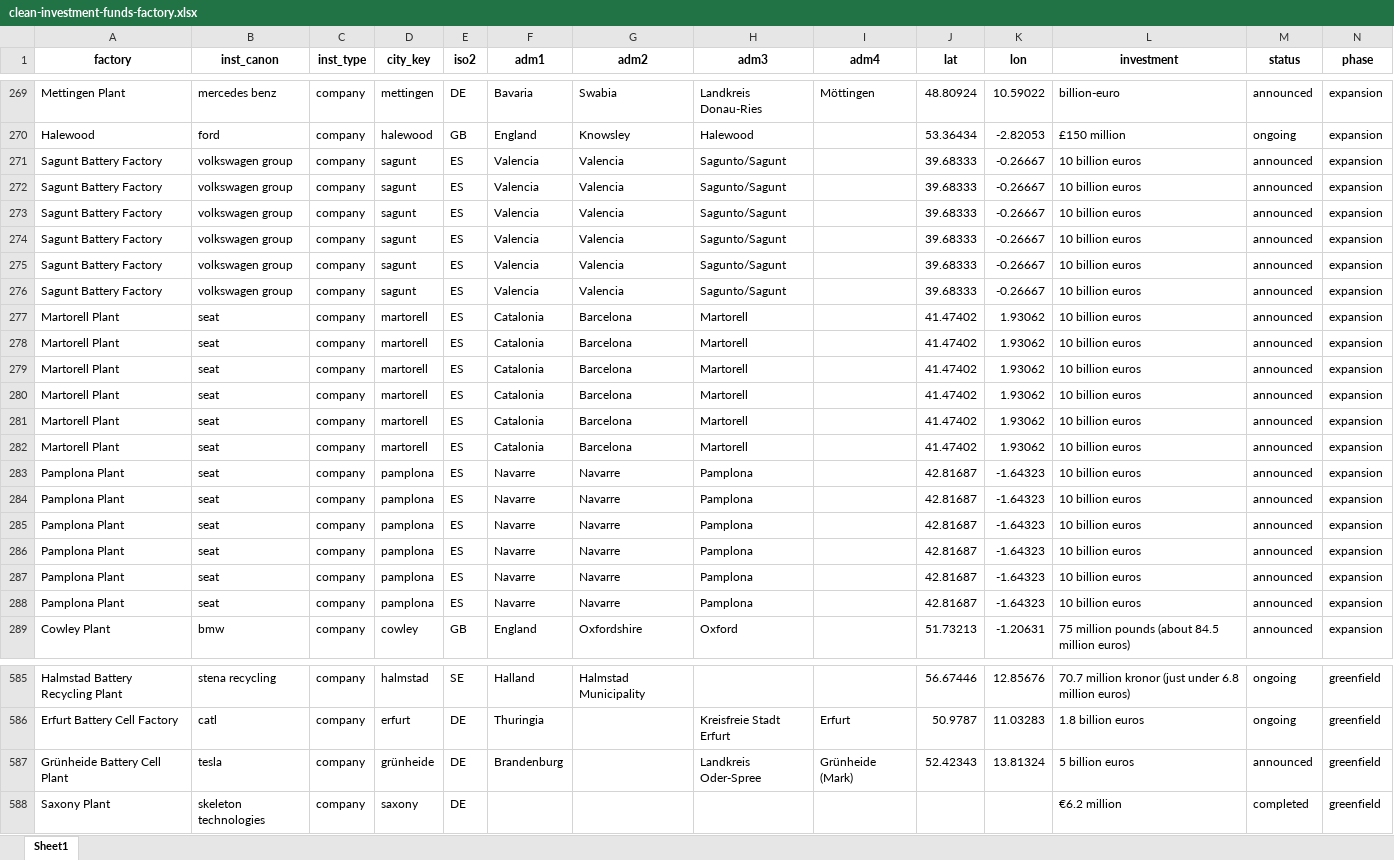
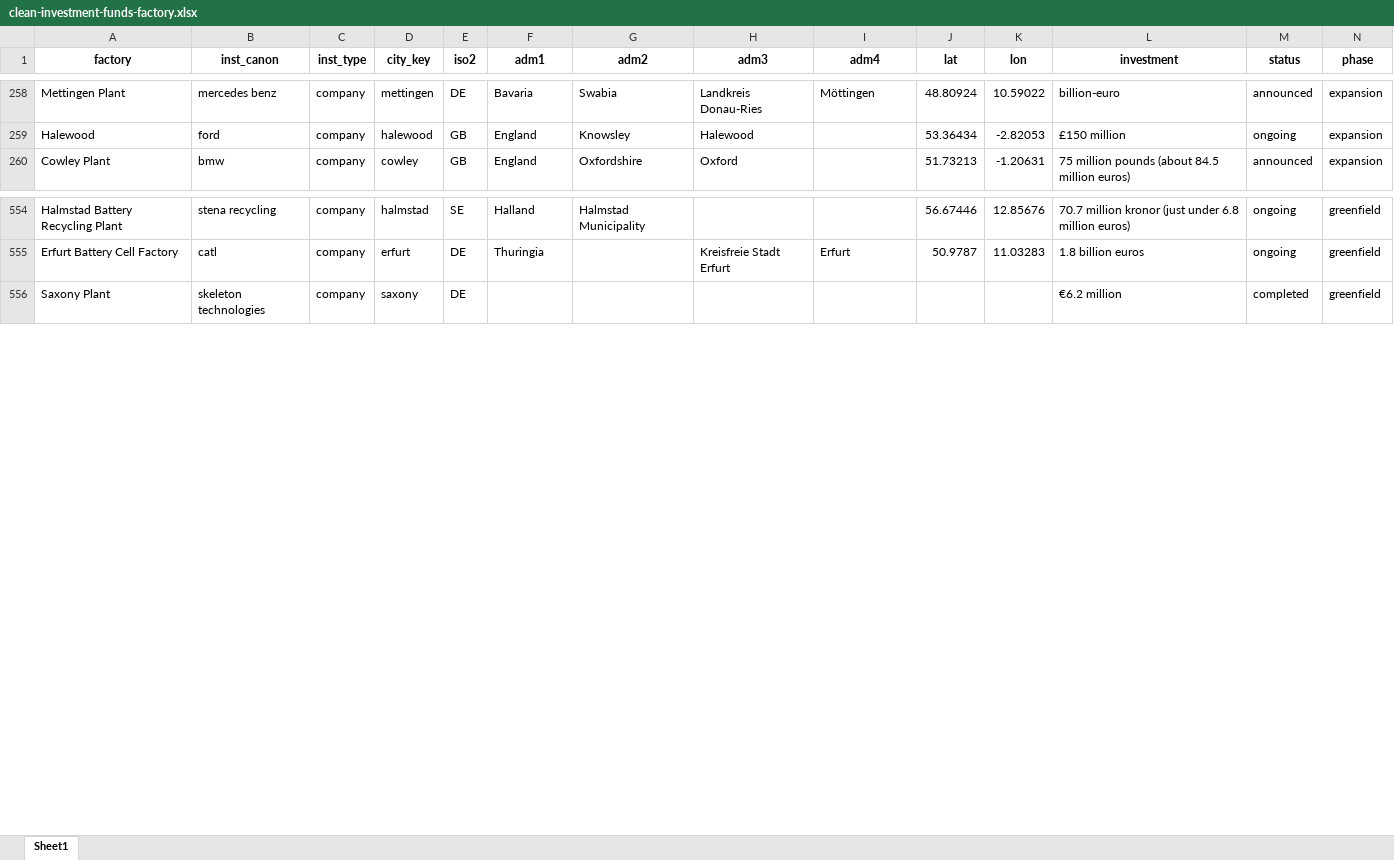
Before and after one commit to benmcwilliams/tuone-core, an Excel workbook: reconcile/storage/output/clean-investment-funds-factory.xlsx, sheet Sheet1, drawn as a sheet; only a part is shown, gaps mark what is left out; values as stored, in another font and other column widths than the file's, no borders; removed rows and columns are numbered as before the commit, all else as after; rows hold the shown columns only; the diff covers the shown part only; the diff names each change by its address in the sheet, - before the commit and + after, or states it on an @@ line.

```diff
--- a/reconcile/storage/output/clean-investment-funds-factory.xlsx (sheet Sheet1)
+++ b/reconcile/storage/output/clean-investment-funds-factory.xlsx (sheet Sheet1)
-row 271: Sagunt Battery Factory | volkswagen group | company | sagunt | ES | Valencia | Valencia | Sagunto/Sagunt |  | 39.68333 | -0.26667 | 10 billion euros | announced | expansion
-row 272: Sagunt Battery Factory | volkswagen group | company | sagunt | ES | Valencia | Valencia | Sagunto/Sagunt |  | 39.68333 | -0.26667 | 10 billion euros | announced | expansion
-row 273: Sagunt Battery Factory | volkswagen group | company | sagunt | ES | Valencia | Valencia | Sagunto/Sagunt |  | 39.68333 | -0.26667 | 10 billion euros | announced | expansion
-row 274: Sagunt Battery Factory | volkswagen group | company | sagunt | ES | Valencia | Valencia | Sagunto/Sagunt |  | 39.68333 | -0.26667 | 10 billion euros | announced | expansion
-row 275: Sagunt Battery Factory | volkswagen group | company | sagunt | ES | Valencia | Valencia | Sagunto/Sagunt |  | 39.68333 | -0.26667 | 10 billion euros | announced | expansion
-row 276: Sagunt Battery Factory | volkswagen group | company | sagunt | ES | Valencia | Valencia | Sagunto/Sagunt |  | 39.68333 | -0.26667 | 10 billion euros | announced | expansion
-row 277: Martorell Plant | seat | company | martorell | ES | Catalonia | Barcelona | Martorell |  | 41.47402 | 1.93062 | 10 billion euros | announced | expansion
-row 278: Martorell Plant | seat | company | martorell | ES | Catalonia | Barcelona | Martorell |  | 41.47402 | 1.93062 | 10 billion euros | announced | expansion
-row 279: Martorell Plant | seat | company | martorell | ES | Catalonia | Barcelona | Martorell |  | 41.47402 | 1.93062 | 10 billion euros | announced | expansion
-row 280: Martorell Plant | seat | company | martorell | ES | Catalonia | Barcelona | Martorell |  | 41.47402 | 1.93062 | 10 billion euros | announced | expansion
-row 281: Martorell Plant | seat | company | martorell | ES | Catalonia | Barcelona | Martorell |  | 41.47402 | 1.93062 | 10 billion euros | announced | expansion
-row 282: Martorell Plant | seat | company | martorell | ES | Catalonia | Barcelona | Martorell |  | 41.47402 | 1.93062 | 10 billion euros | announced | expansion
-row 283: Pamplona Plant | seat | company | pamplona | ES | Navarre | Navarre | Pamplona |  | 42.81687 | -1.64323 | 10 billion euros | announced | expansion
-row 284: Pamplona Plant | seat | company | pamplona | ES | Navarre | Navarre | Pamplona |  | 42.81687 | -1.64323 | 10 billion euros | announced | expansion
-row 285: Pamplona Plant | seat | company | pamplona | ES | Navarre | Navarre | Pamplona |  | 42.81687 | -1.64323 | 10 billion euros | announced | expansion
-row 286: Pamplona Plant | seat | company | pamplona | ES | Navarre | Navarre | Pamplona |  | 42.81687 | -1.64323 | 10 billion euros | announced | expansion
-row 287: Pamplona Plant | seat | company | pamplona | ES | Navarre | Navarre | Pamplona |  | 42.81687 | -1.64323 | 10 billion euros | announced | expansion
-row 288: Pamplona Plant | seat | company | pamplona | ES | Navarre | Navarre | Pamplona |  | 42.81687 | -1.64323 | 10 billion euros | announced | expansion
-row 587: Grünheide Battery Cell Plant | tesla | company | grünheide | DE | Brandenburg |  | Landkreis Oder-Spree | Grünheide (Mark) | 52.42343 | 13.81324 | 5 billion euros | announced | greenfield
```
Also changed, not shown: 6 added rows, 16 removed rows and 2 edited cells elsewhere in this sheet, reconcile/storage/output/check_investments.xlsx, reconcile/storage/output/factory_registry.xlsx, 11 other files.
